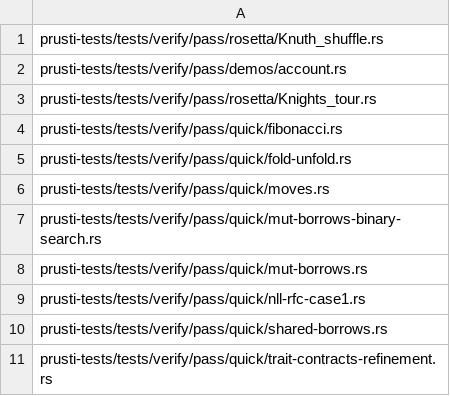
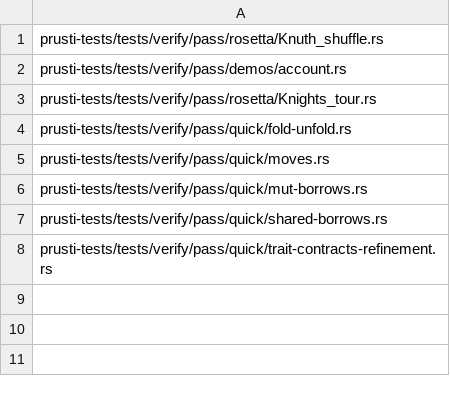
Before and after one commit to viperproject/prusti-dev, a CSV file: benchmarked-files.csv, drawn as a sheet; the diff names each change by its address in the sheet, - before the commit and + after, or states it on an @@ line.

Commit message:
Remove some non working benchmarks

```diff
--- a/benchmarked-files.csv
+++ b/benchmarked-files.csv
-row 4: prusti-tests/tests/verify/pass/quick/fibonacci.rs
-row 7: prusti-tests/tests/verify/pass/quick/mut-borrows-binary-search.rs
-row 9: prusti-tests/tests/verify/pass/quick/nll-rfc-case1.rs
```
